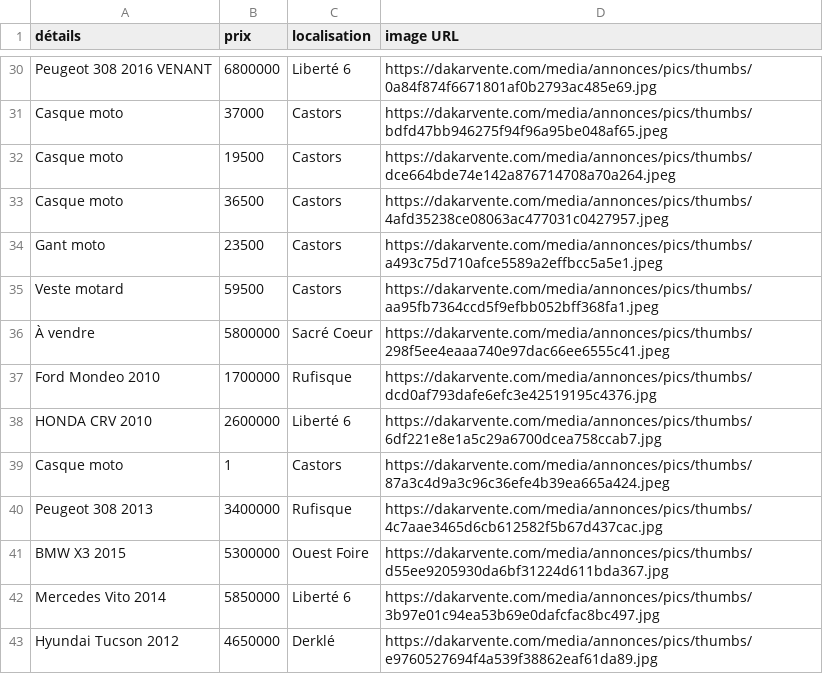
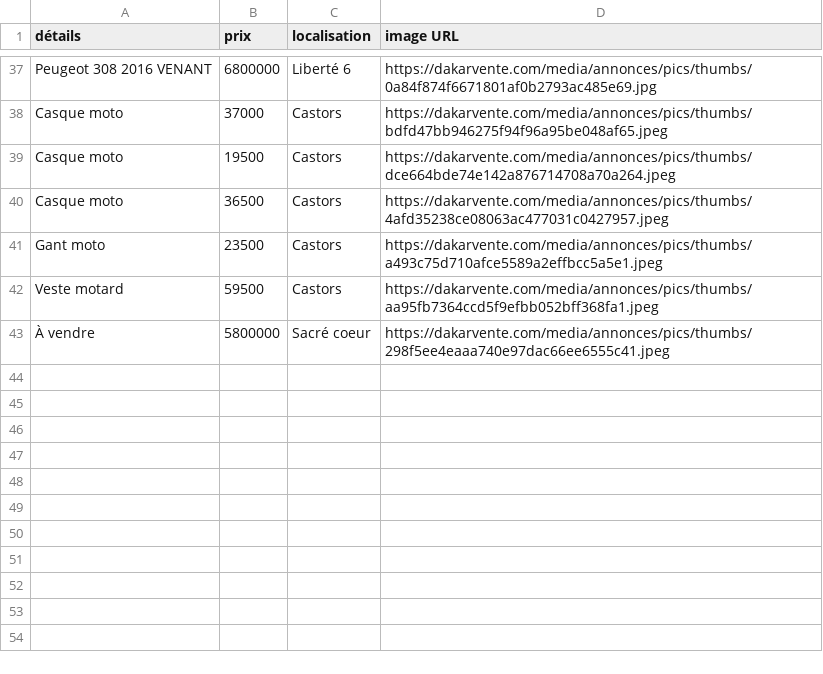
Before and after one commit to Racdia/My_first_app_repo, a CSV file: data/véhicules.csv, drawn as a sheet; only a part is shown, gaps mark what is left out; the diff covers the shown part only.

```diff
--- a/data/véhicules.csv
+++ b/data/véhicules.csv
@@ -35,9 +42,2 @@ Gant moto,23500,Castors,https://dakarvente.com/media/annonces/pics/thumbs/a493c7
 Veste motard,59500,Castors,https://dakarvente.com/media/annonces/pics/thumbs/aa95fb7364ccd5f9efbb052bff368fa1.jpeg
-À vendre,5800000,Sacré Coeur,https://dakarvente.com/media/annonces/pics/thumbs/298f5ee4eaaa740e97dac66ee6555c41.jpeg
-Ford Mondeo 2010,1700000,Rufisque,https://dakarvente.com/media/annonces/pics/thumbs/dcd0af793dafe6efc3e42519195c4376.jpg
-HONDA CRV 2010,2600000,Liberté 6,https://dakarvente.com/media/annonces/pics/thumbs/6df221e8e1a5c29a6700dcea758ccab7.jpg
-Casque moto,1,Castors,https://dakarvente.com/media/annonces/pics/thumbs/87a3c4d9a3c96c36efe4b39ea665a424.jpeg
-Peugeot 308 2013,3400000,Rufisque,https://dakarvente.com/media/annonces/pics/thumbs/4c7aae3465d6cb612582f5b67d437cac.jpg
-BMW X3 2015,5300000,Ouest Foire,https://dakarvente.com/media/annonces/pics/thumbs/d55ee9205930da6bf31224d611bda367.jpg
-Mercedes Vito 2014,5850000,Liberté 6,https://dakarvente.com/media/annonces/pics/thumbs/3b97e01c94ea53b69e0dafcfac8bc497.jpg
-Hyundai Tucson 2012,4650000,Derklé,https://dakarvente.com/media/annonces/pics/thumbs/e9760527694f4a539f38862eaf61da89.jpg
+À vendre,5800000,Sacré coeur,https://dakarvente.com/media/annonces/pics/thumbs/298f5ee4eaaa740e97dac66ee6555c41.jpeg
```
Also changed, not shown: 8 added rows, 1 removed row and 9 edited cells elsewhere in this file, data/motos.csv, data/téléphones.csv, 2 other files.
